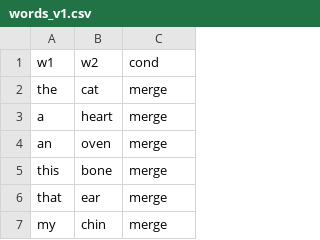
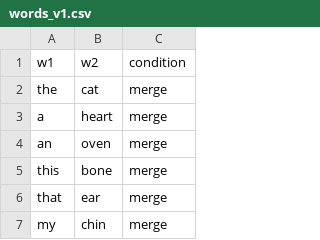
Before and after one commit to neurolingo-lab/language-intermodulation, a CSV file: words_v1.csv, drawn as a sheet; only a part is shown.

```diff
--- a/words_v1.csv
+++ b/words_v1.csv
@@ -1,2 +1,2 @@
-w1,w2,cond
+w1,w2,condition
 the,cat,merge
```
Also changed, not shown: 19 other files.
